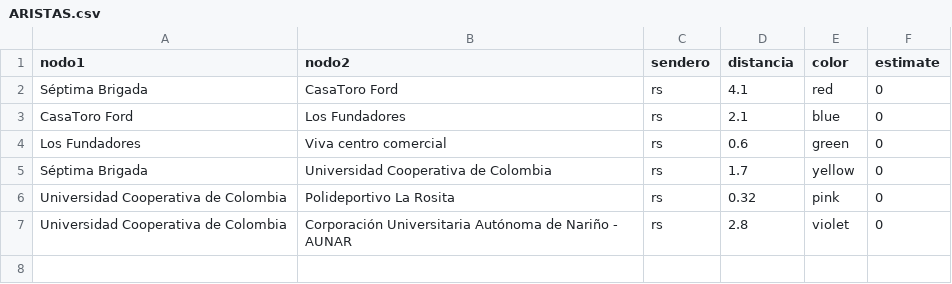
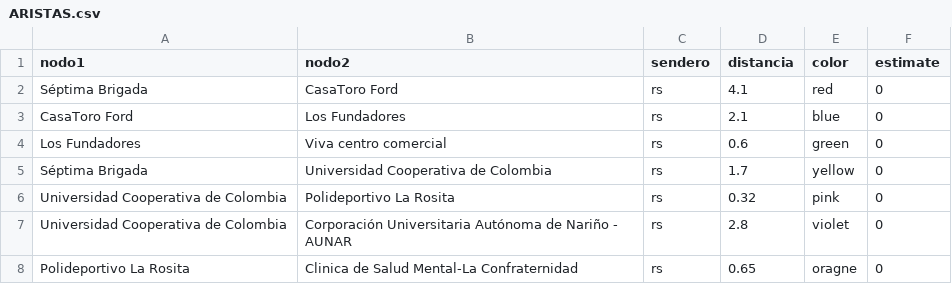
Before and after one commit to zeroxwx/PROYECTO, a CSV file: ARISTAS.csv, drawn as a sheet.

Commit message:
Update ARISTAS.csv

```diff
--- a/ARISTAS.csv
+++ b/ARISTAS.csv
@@ -7 +7,2 @@ Universidad Cooperativa de Colombia,Polideportivo La Rosita,rs,0.32,pink,0
 Universidad Cooperativa de Colombia,Corporación Universitaria Autónoma de Nariño - AUNAR,rs,2.8,violet,0
+Polideportivo La Rosita,Clinica de Salud Mental-La Confraternidad,rs,0.65,oragne,0
```
